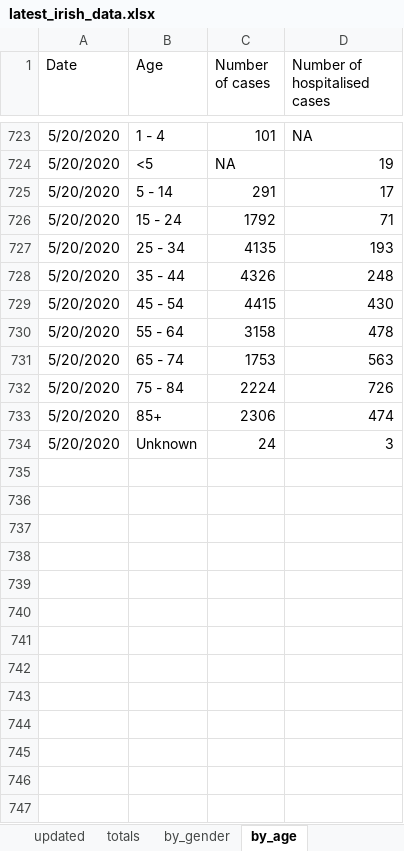
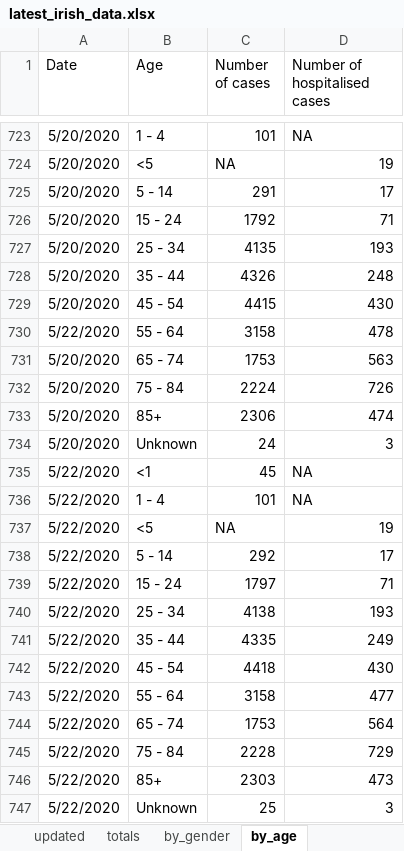
Before and after one commit to hamilton-institute/covid19ireland, an Excel workbook: shiny/covid19_hamilton/latest_irish_data.xlsx, sheet by_age, drawn as a sheet; only a part is shown, gaps mark what is left out; values as stored, in another font and other column widths than the file's, no borders; the diff names each change by its address in the sheet, - before the commit and + after, or states it on an @@ line.

```diff
--- a/shiny/covid19_hamilton/latest_irish_data.xlsx (sheet by_age)
+++ b/shiny/covid19_hamilton/latest_irish_data.xlsx (sheet by_age)
-A730 (Date): 5/20/2020
+A730 (Date): 5/22/2020
+row 735: 5/22/2020 | <1 | 45 | NA
+row 736: 5/22/2020 | 1 - 4 | 101 | NA
+row 737: 5/22/2020 | <5 | NA | 19
+row 738: 5/22/2020 | 5 - 14 | 292 | 17
+row 739: 5/22/2020 | 15 - 24 | 1797 | 71
+row 740: 5/22/2020 | 25 - 34 | 4138 | 193
+row 741: 5/22/2020 | 35 - 44 | 4335 | 249
+row 742: 5/22/2020 | 45 - 54 | 4418 | 430
+row 743: 5/22/2020 | 55 - 64 | 3158 | 477
+row 744: 5/22/2020 | 65 - 74 | 1753 | 564
+row 745: 5/22/2020 | 75 - 84 | 2228 | 729
+row 746: 5/22/2020 | 85+ | 2303 | 473
+row 747: 5/22/2020 | Unknown | 25 | 3
```
Also changed, not shown: sheet by_county, sheet totals, sheet NI_district, sheet by_gender, sheet by_transmission, sheet NI_totals, 2 more sheets, 4 other files.
